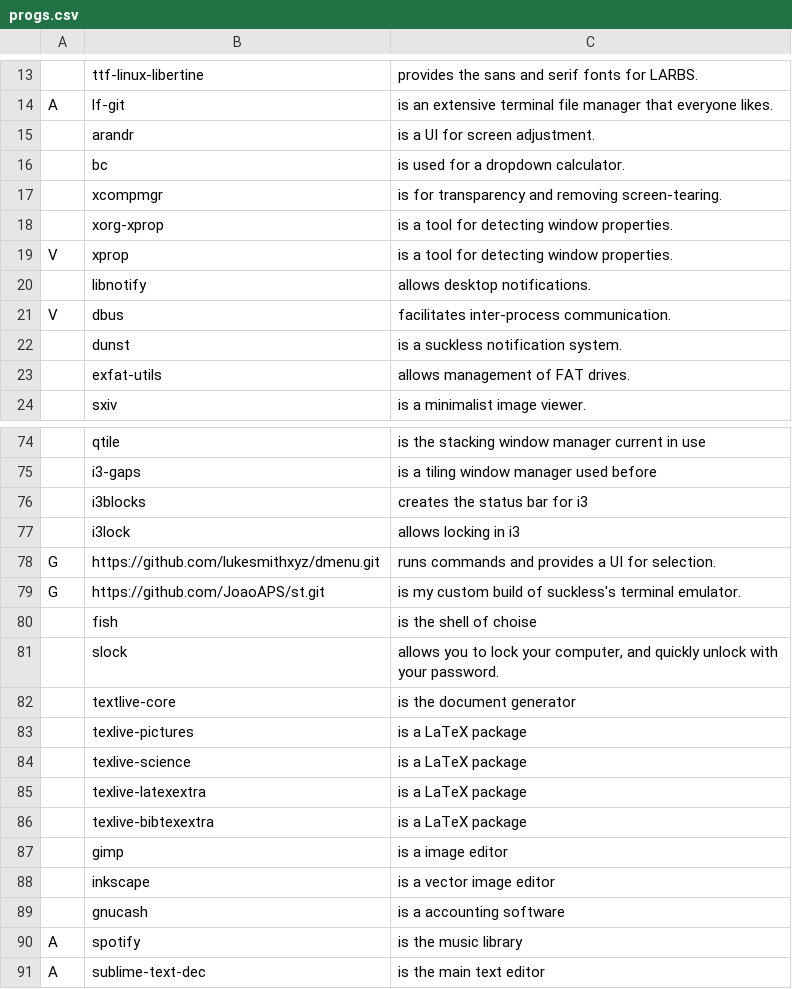
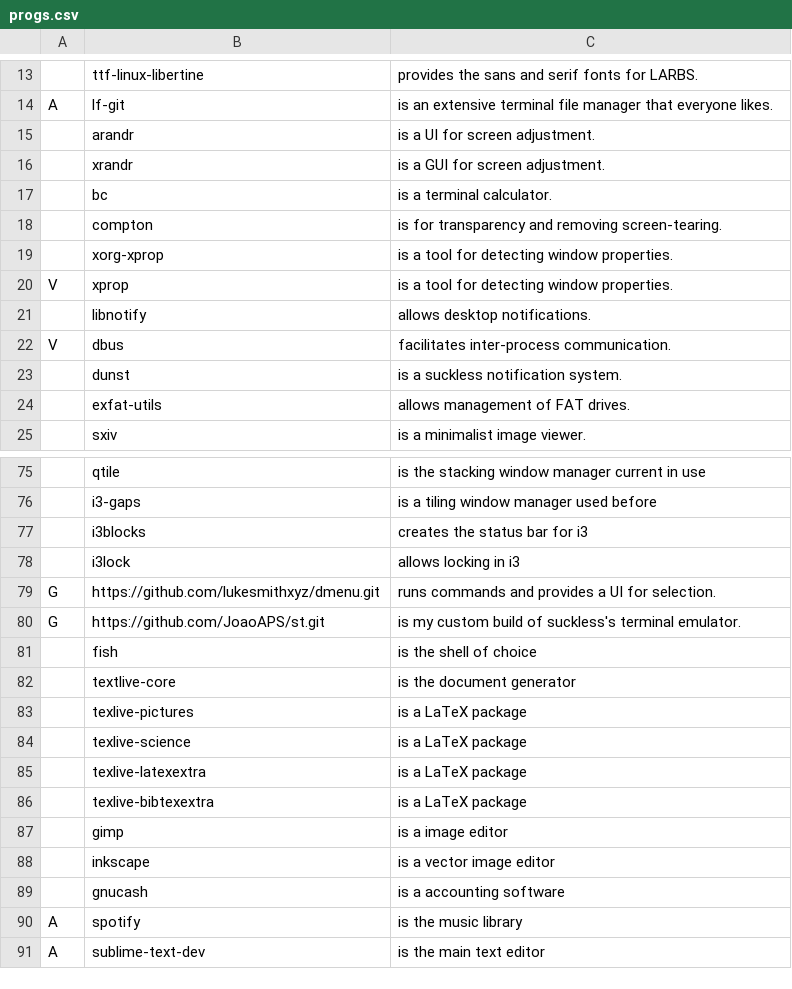
Before and after one commit to JoaoAPS/LARBS, a CSV file: progs.csv, drawn as a sheet; only a part is shown, gaps mark what is left out.

Commit message:
Fix typos

```diff
--- a/progs.csv
+++ b/progs.csv
@@ -15,4 +15,5 @@ A,lf-git,"is an extensive terminal file manager that everyone likes."
 ,arandr,"is a UI for screen adjustment."
-,bc,"is used for a dropdown calculator."
-,xcompmgr,"is for transparency and removing screen-tearing."
+,xrandr,"is a GUI for screen adjustment."
+,bc,"is a terminal calculator."
+,compton,"is for transparency and removing screen-tearing."
 ,xorg-xprop,"is a tool for detecting window properties."
@@ -79,4 +80,3 @@ G,https://github.com/lukesmithxyz/dmenu.git,"runs commands and provides a UI for
 G,https://github.com/JoaoAPS/st.git,"is my custom build of suckless's terminal emulator."
-,fish,"is the shell of choise"
-,slock,"allows you to lock your computer, and quickly unlock with your password."
+,fish,"is the shell of choice"
 ,textlive-core,"is the document generator"
@@ -90,2 +90,2 @@ G,https://github.com/JoaoAPS/st.git,"is my custom build of suckless's terminal e
 A,spotify,"is the music library"
-A,sublime-text-dec,"is the main text editor"
+A,sublime-text-dev,"is the main text editor"
```
